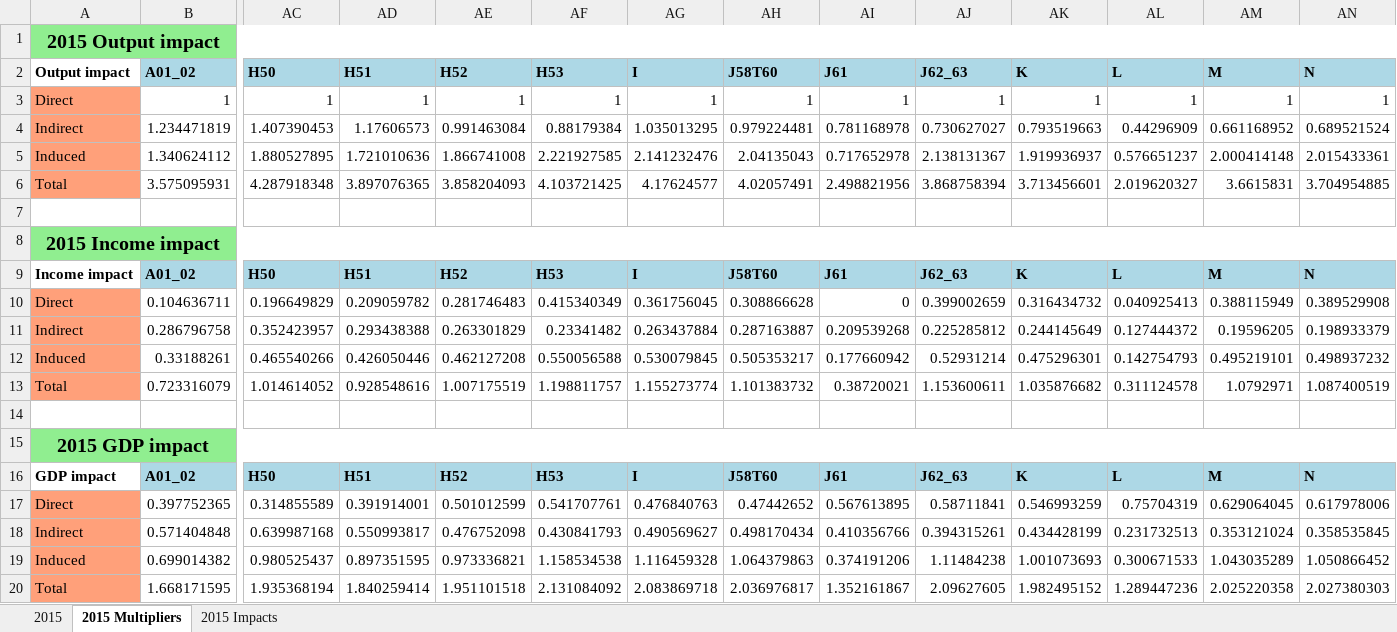
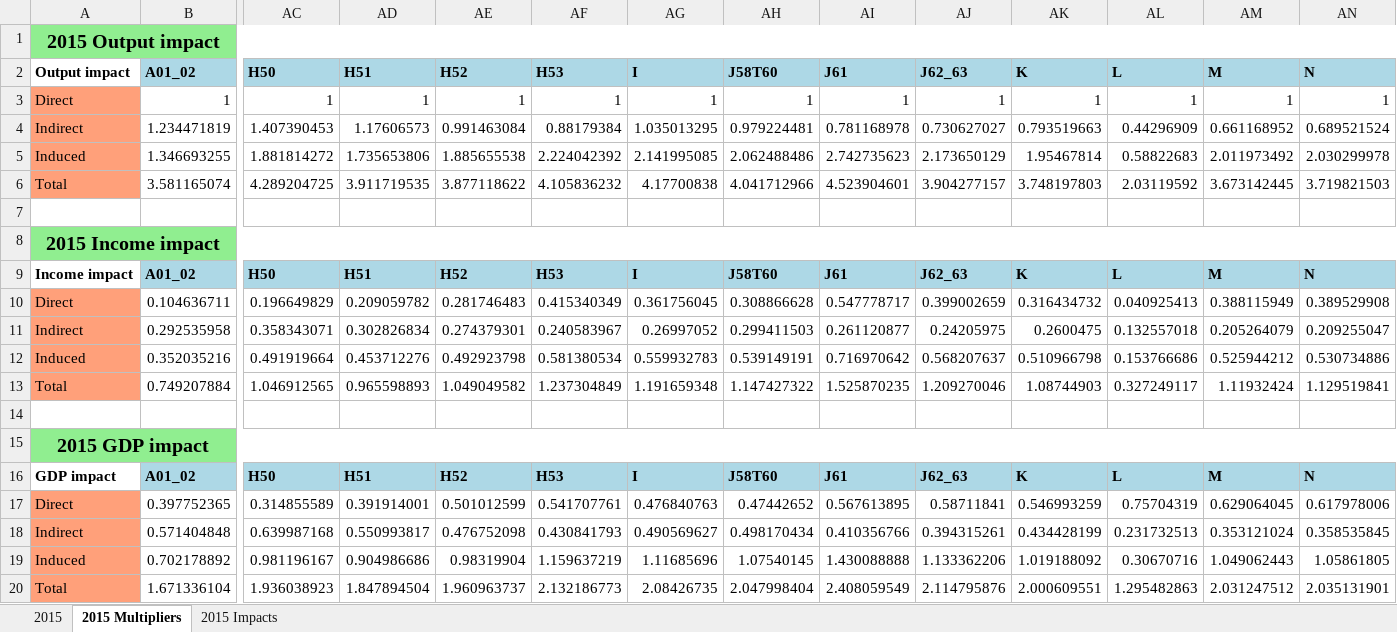
Before and after one commit to navitd/02_EIA, an Excel workbook: OECD_salaries/EIA_TTL_matrices.xlsx, sheet 2015 Multipliers, drawn as a sheet; only a part is shown, gaps mark what is left out; values as stored, in another font and other column widths than the file's, no borders; 1 other sheet too large or unreadable and not compared; removed rows and columns are numbered as before the commit, all else as after; rows hold the shown columns only; the diff names each change by its address in the sheet, - before the commit and + after, or states it on an @@ line.

Commit message:
moving back to working on compare_Tanveer_matrices.py. J61 is correct, output needs work

```diff
--- a/OECD_salaries/EIA_TTL_matrices.xlsx (sheet 2015 Multipliers)
+++ b/OECD_salaries/EIA_TTL_matrices.xlsx (sheet 2015 Multipliers)
-row 5: Induced | 1.340624112 | 1.880527895 | 1.721010636 | 1.866741008 | 2.221927585 | 2.141232476 | 2.04135043 | 0.717652978 | 2.138131367 | 1.919936937 | 0.576651237 | 2.000414148 | 2.015433361
-row 6: Total | 3.575095931 | 4.287918348 | 3.897076365 | 3.858204093 | 4.103721425 | 4.17624577 | 4.02057491 | 2.498821956 | 3.868758394 | 3.713456601 | 2.019620327 | 3.6615831 | 3.704954885
+row 5: Induced | 1.346693255 | 1.881814272 | 1.735653806 | 1.885655538 | 2.224042392 | 2.141995085 | 2.062488486 | 2.742735623 | 2.173650129 | 1.95467814 | 0.58822683 | 2.011973492 | 2.030299978
+row 6: Total | 3.581165074 | 4.289204725 | 3.911719535 | 3.877118622 | 4.105836232 | 4.17700838 | 4.041712966 | 4.523904601 | 3.904277157 | 3.748197803 | 2.03119592 | 3.673142445 | 3.719821503
-AI10 (J61): 0
+AI10 (J61): 0.547778717
-row 11: Indirect | 0.286796758 | 0.352423957 | 0.293438388 | 0.263301829 | 0.23341482 | 0.263437884 | 0.287163887 | 0.209539268 | 0.225285812 | 0.244145649 | 0.127444372 | 0.19596205 | 0.198933379
-row 12: Induced | 0.33188261 | 0.465540266 | 0.426050446 | 0.462127208 | 0.550056588 | 0.530079845 | 0.505353217 | 0.177660942 | 0.52931214 | 0.475296301 | 0.142754793 | 0.495219101 | 0.498937232
-row 13: Total | 0.723316079 | 1.014614052 | 0.928548616 | 1.007175519 | 1.198811757 | 1.155273774 | 1.101383732 | 0.38720021 | 1.153600611 | 1.035876682 | 0.311124578 | 1.0792971 | 1.087400519
+row 11: Indirect | 0.292535958 | 0.358343071 | 0.302826834 | 0.274379301 | 0.240583967 | 0.26997052 | 0.299411503 | 0.261120877 | 0.24205975 | 0.2600475 | 0.132557018 | 0.205264079 | 0.209255047
+row 12: Induced | 0.352035216 | 0.491919664 | 0.453712276 | 0.492923798 | 0.581380534 | 0.559932783 | 0.539149191 | 0.716970642 | 0.568207637 | 0.510966798 | 0.153766686 | 0.525944212 | 0.530734886
+row 13: Total | 0.749207884 | 1.046912565 | 0.965598893 | 1.049049582 | 1.237304849 | 1.191659348 | 1.147427322 | 1.525870235 | 1.209270046 | 1.08744903 | 0.327249117 | 1.11932424 | 1.129519841
-row 19: Induced | 0.699014382 | 0.980525437 | 0.897351595 | 0.973336821 | 1.158534538 | 1.116459328 | 1.064379863 | 0.374191206 | 1.11484238 | 1.001073693 | 0.300671533 | 1.043035289 | 1.050866452
-row 20: Total | 1.668171595 | 1.935368194 | 1.840259414 | 1.951101518 | 2.131084092 | 2.083869718 | 2.036976817 | 1.352161867 | 2.09627605 | 1.982495152 | 1.289447236 | 2.025220358 | 2.027380303
+row 19: Induced | 0.702178892 | 0.981196167 | 0.904986686 | 0.98319904 | 1.159637219 | 1.11685696 | 1.07540145 | 1.430088888 | 1.133362206 | 1.019188092 | 0.30670716 | 1.049062443 | 1.05861805
+row 20: Total | 1.671336104 | 1.936038923 | 1.847894504 | 1.960963737 | 2.132186773 | 2.08426735 | 2.047998404 | 2.408059549 | 2.114795876 | 2.000609551 | 1.295482863 | 2.031247512 | 2.035131901
```
Also changed, not shown: sheet 2015 Impacts, comp_Tanveer/outputfile2.xlsx, 3 other files.
